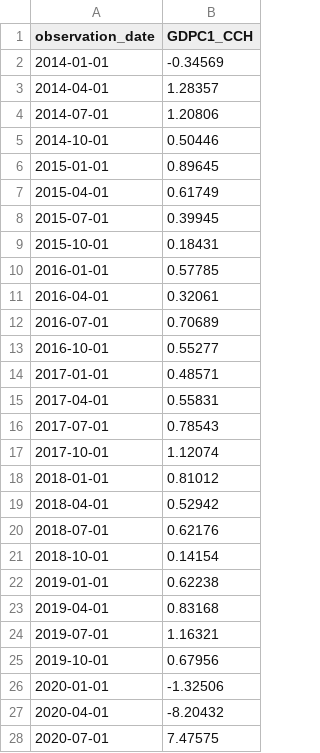
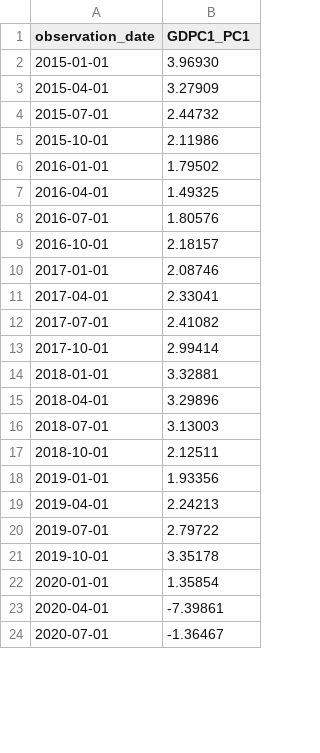
Before and after one commit to rsanchez02428/rate-shocks-startup-funding, a CSV file: Data/raw/macro/real_gdp.csv, drawn as a sheet; only a part is shown; the diff covers the shown part only.

Commit message:
Changed data for core_cpi and real_gdp from continously compound rate to year-over-year percentage change.

```diff
--- a/Data/raw/macro/real_gdp.csv
+++ b/Data/raw/macro/real_gdp.csv
@@ -1,28 +1,24 @@
-observation_date,GDPC1_CCH
-2014-01-01,-0.34569
-2014-04-01,1.28357
-2014-07-01,1.20806
-2014-10-01,0.50446
-2015-01-01,0.89645
-2015-04-01,0.61749
-2015-07-01,0.39945
-2015-10-01,0.18431
-2016-01-01,0.57785
-2016-04-01,0.32061
-2016-07-01,0.70689
-2016-10-01,0.55277
-2017-01-01,0.48571
-2017-04-01,0.55831
-2017-07-01,0.78543
-2017-10-01,1.12074
-2018-01-01,0.81012
-2018-04-01,0.52942
-2018-07-01,0.62176
-2018-10-01,0.14154
-2019-01-01,0.62238
-2019-04-01,0.83168
-2019-07-01,1.16321
-2019-10-01,0.67956
-2020-01-01,-1.32506
-2020-04-01,-8.20432
-2020-07-01,7.47575
+observation_date,GDPC1_PC1
+2015-01-01,3.96930
+2015-04-01,3.27909
+2015-07-01,2.44732
+2015-10-01,2.11986
+2016-01-01,1.79502
+2016-04-01,1.49325
+2016-07-01,1.80576
+2016-10-01,2.18157
+2017-01-01,2.08746
+2017-04-01,2.33041
+2017-07-01,2.41082
+2017-10-01,2.99414
+2018-01-01,3.32881
+2018-04-01,3.29896
+2018-07-01,3.13003
+2018-10-01,2.12511
+2019-01-01,1.93356
+2019-04-01,2.24213
+2019-07-01,2.79722
+2019-10-01,3.35178
+2020-01-01,1.35854
+2020-04-01,-7.39861
+2020-07-01,-1.36467
```
Also changed, not shown: 20 edited cells elsewhere in this file, Data/raw/macro/core_cpi.csv.
